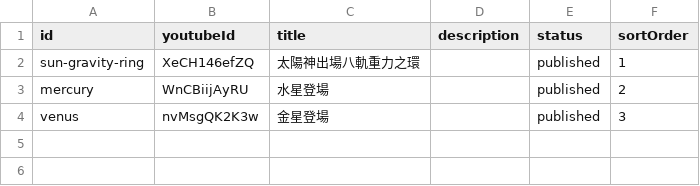
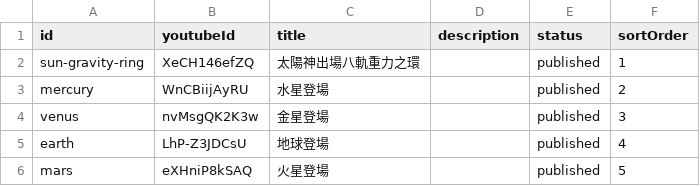
Before and after one commit to BelleDai/sci-listen-guide, a CSV file: docs/home-redesign/sheets/solar_videos.csv, drawn as a sheet; the diff names each change by its address in the sheet, - before the commit and + after, or states it on an @@ line.

```diff
--- a/docs/home-redesign/sheets/solar_videos.csv
+++ b/docs/home-redesign/sheets/solar_videos.csv
+row 5: earth | LhP-Z3JDCsU | 地球登場 |  | published | 4
+row 6: mars | eXHniP8kSAQ | 火星登場 |  | published | 5
```
Also changed, not shown: docs/home-redesign/sheets/hero_cards.csv, 18 other files.
